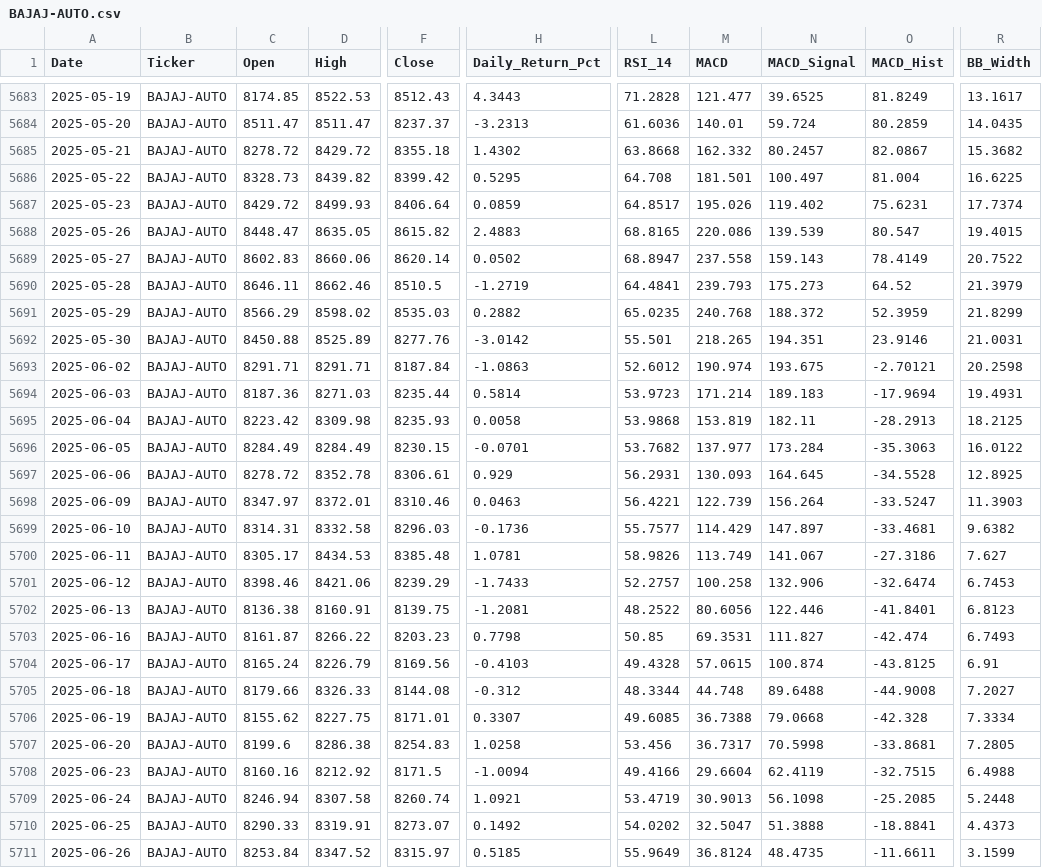
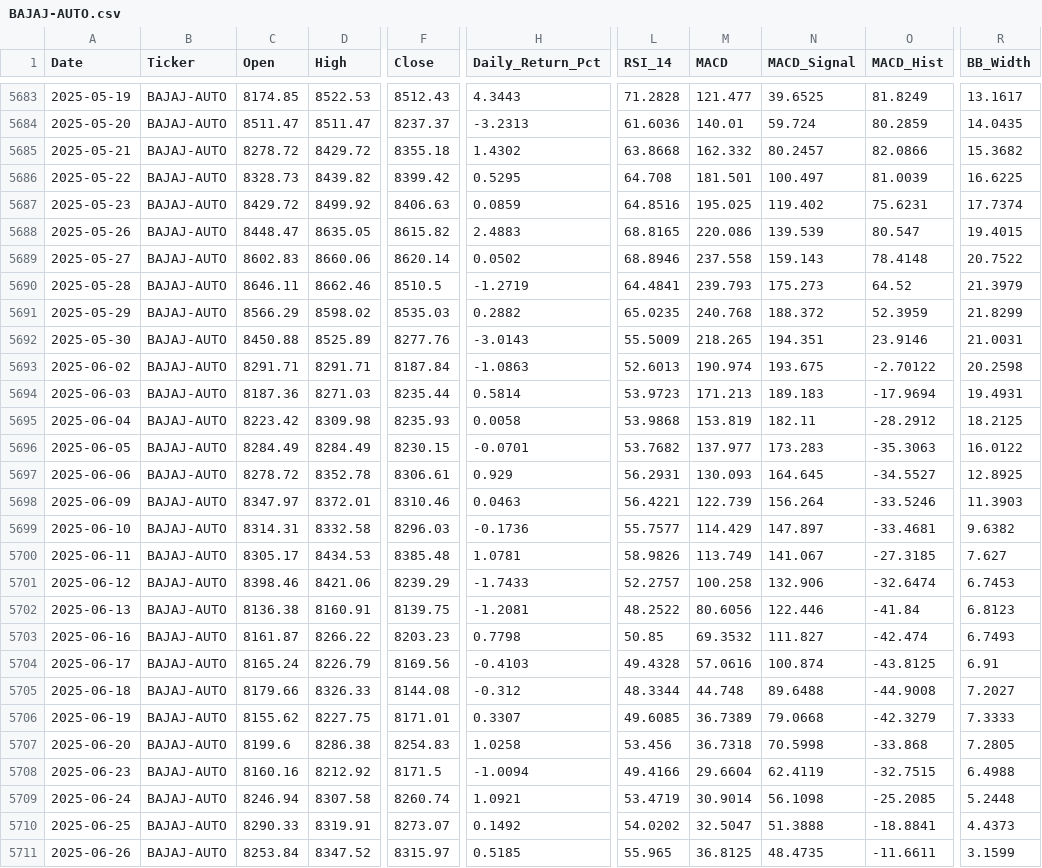
Before and after one commit to wimpypython/nifty-stock-intelligence, a CSV file: data/historical/BAJAJ-AUTO.csv, drawn as a sheet; only a part is shown, gaps mark what is left out; the diff covers the shown part only; the diff names each change by its address in the sheet, - before the commit and + after, or states it on an @@ line.

```diff
--- a/data/historical/BAJAJ-AUTO.csv
+++ b/data/historical/BAJAJ-AUTO.csv
-O5685 (MACD_Hist): 82.0867
+O5685 (MACD_Hist): 82.0866
-O5686 (MACD_Hist): 81.004
+O5686 (MACD_Hist): 81.0039
-D5687 (High): 8499.93
+D5687 (High): 8499.92
-F5687 (Close): 8406.64
+F5687 (Close): 8406.63
-L5687 (RSI_14): 64.8517
+L5687 (RSI_14): 64.8516
-M5687 (MACD): 195.026
+M5687 (MACD): 195.025
-L5689 (RSI_14): 68.8947
+L5689 (RSI_14): 68.8946
-O5689 (MACD_Hist): 78.4149
+O5689 (MACD_Hist): 78.4148
-H5692 (Daily_Return_Pct): -3.0142
+H5692 (Daily_Return_Pct): -3.0143
-L5692 (RSI_14): 55.501
+L5692 (RSI_14): 55.5009
-L5693 (RSI_14): 52.6012
+L5693 (RSI_14): 52.6013
-O5693 (MACD_Hist): -2.70121
+O5693 (MACD_Hist): -2.70122
-M5694 (MACD): 171.214
+M5694 (MACD): 171.213
-O5695 (MACD_Hist): -28.2913
+O5695 (MACD_Hist): -28.2912
-N5696 (MACD_Signal): 173.284
+N5696 (MACD_Signal): 173.283
-O5697 (MACD_Hist): -34.5528
+O5697 (MACD_Hist): -34.5527
-O5698 (MACD_Hist): -33.5247
+O5698 (MACD_Hist): -33.5246
-O5700 (MACD_Hist): -27.3186
+O5700 (MACD_Hist): -27.3185
-O5702 (MACD_Hist): -41.8401
+O5702 (MACD_Hist): -41.84
-M5703 (MACD): 69.3531
+M5703 (MACD): 69.3532
-M5704 (MACD): 57.0615
+M5704 (MACD): 57.0616
-M5706 (MACD): 36.7388
+M5706 (MACD): 36.7389
-O5706 (MACD_Hist): -42.328
+O5706 (MACD_Hist): -42.3279
-R5706 (BB_Width): 7.3334
+R5706 (BB_Width): 7.3333
-M5707 (MACD): 36.7317
+M5707 (MACD): 36.7318
-O5707 (MACD_Hist): -33.8681
+O5707 (MACD_Hist): -33.868
-M5709 (MACD): 30.9013
+M5709 (MACD): 30.9014
-L5711 (RSI_14): 55.9649
+L5711 (RSI_14): 55.965
-M5711 (MACD): 36.8124
+M5711 (MACD): 36.8125
```
Also changed, not shown: 2 added rows and 31 edited cells elsewhere in this file, data/historical/APOLLOHOSP.csv, data/historical/ICICIBANK.csv, 51 other files.
